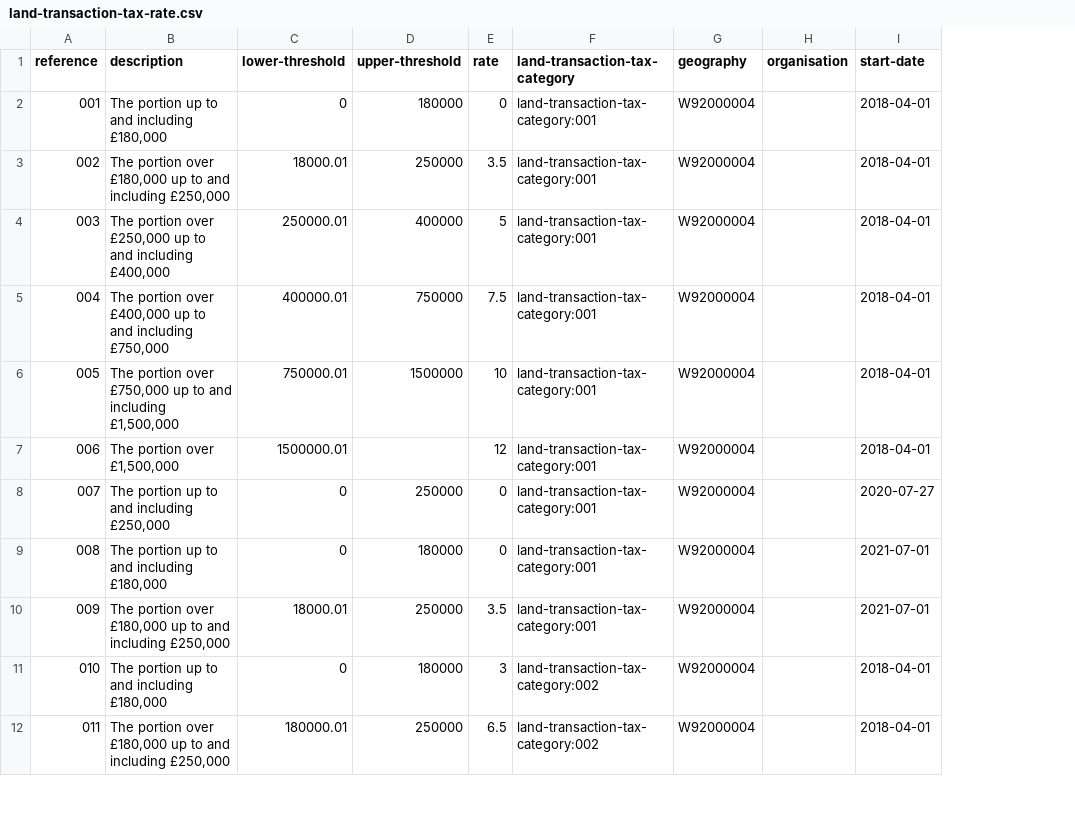
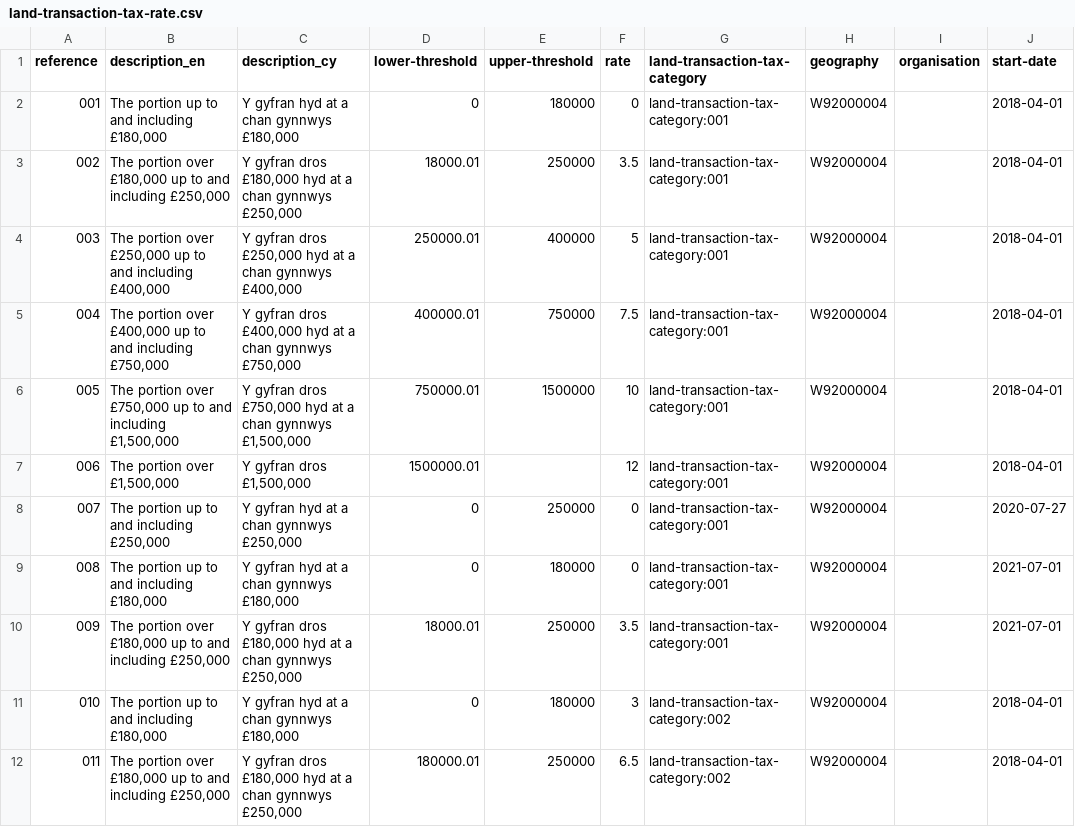
Before and after one commit to welsh-revenue-authority/land-and-property-datasets, a CSV file: data/land-transaction-tax-rate.csv, drawn as a sheet; only a part is shown; the diff names each change by its address in the sheet, - before the commit and + after, or states it on an @@ line.

```diff
--- a/data/land-transaction-tax-rate.csv
+++ b/data/land-transaction-tax-rate.csv
+column C (description_cy), rows 2-12: Y gyfran hyd at a chan gynnwys £180,000 | Y gyfran dros £180,000 hyd at a chan gynnwys £250,000 | Y gyfran dros £250,000 hyd at a chan gynnwys £400,000 | Y gyfran dros £400,000 hyd at a chan gynnwys £750,000 | Y gyfran dros £750,000 hyd at a chan gynnwys £1,500,000 | Y gyfran dros £1,500,000 | Y gyfran hyd at a chan gynnwys £250,000 | Y gyfran hyd at a chan gynnwys £180,000 | Y gyfran dros £180,000 hyd at a chan gynnwys £250,000 | Y gyfran hyd at a chan gynnwys £180,000 | Y gyfran dros £180,000 hyd at a chan gynnwys £250,000
-B1: description
+B1: description_en
```
Also changed, not shown: data/land-transaction-tax-category.csv, data/use-class-part.csv, 1 other file.
